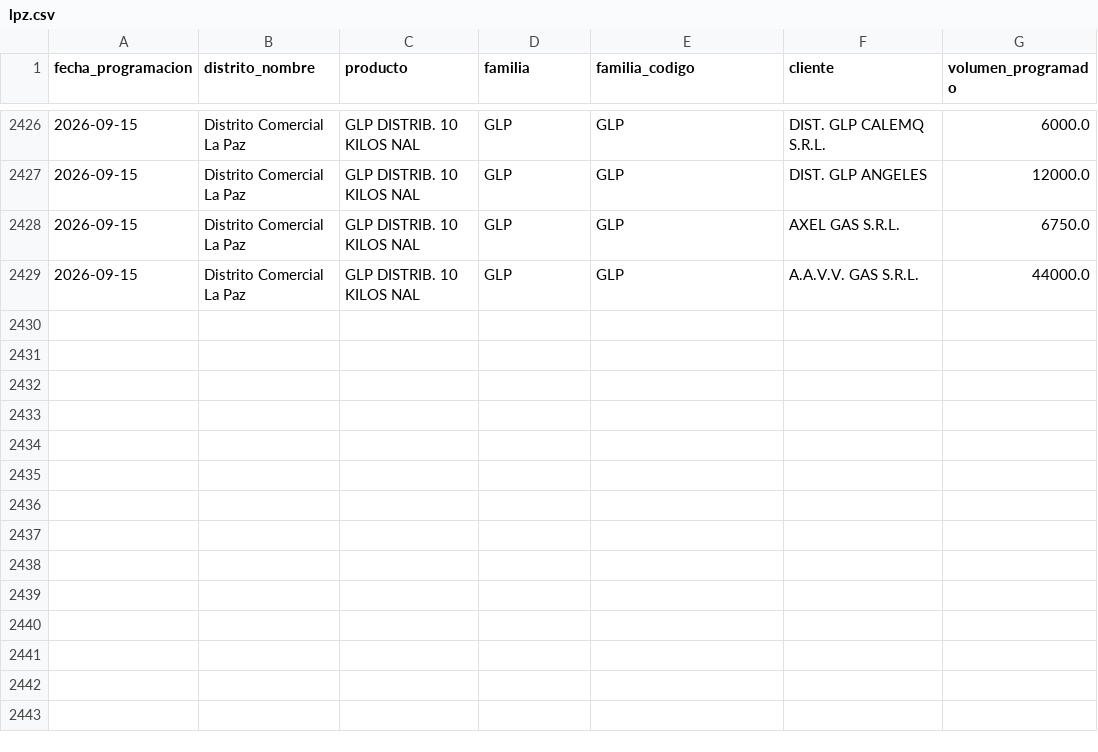
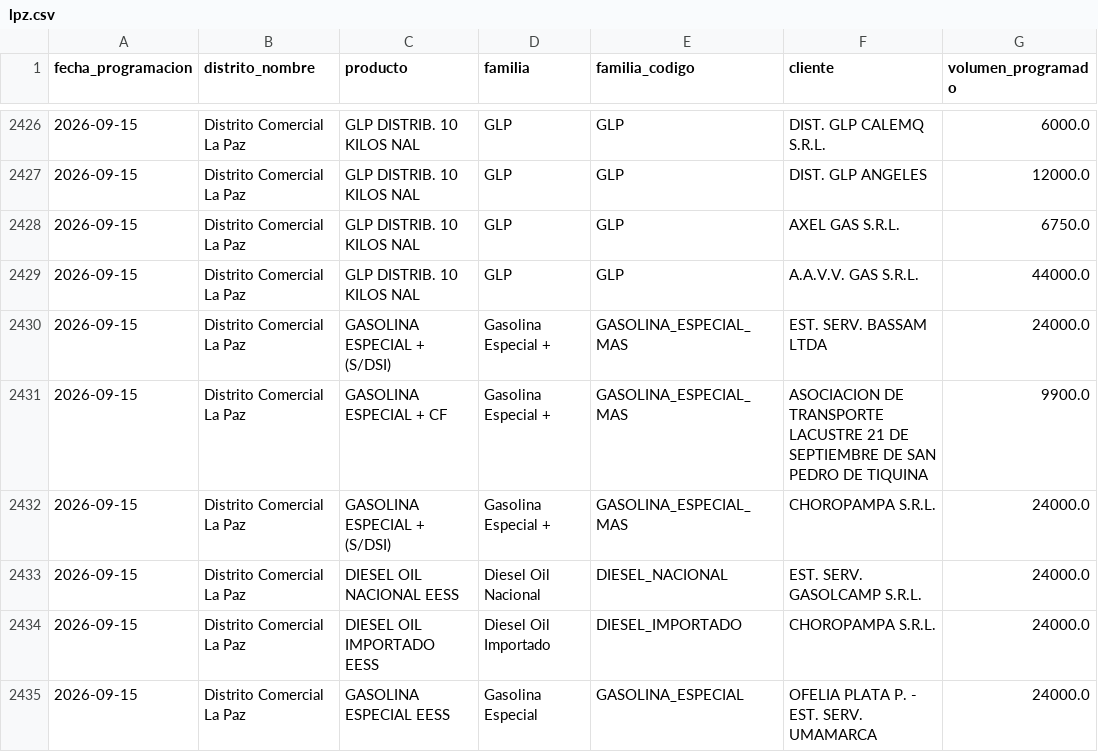
Before and after one commit to mauforonda/data-triage, a CSV file: hidrocarburos/abastecimiento/data/programacion/lpz.csv, drawn as a sheet; only a part is shown, gaps mark what is left out.

```diff
--- a/hidrocarburos/abastecimiento/data/programacion/lpz.csv
+++ b/hidrocarburos/abastecimiento/data/programacion/lpz.csv
@@ -2429 +2429,7 @@ fecha_programacion,distrito_nombre,producto,familia,familia_codigo,cliente,volum
 2026-09-15,Distrito Comercial La Paz,GLP DISTRIB. 10 KILOS NAL,GLP,GLP,A.A.V.V. GAS S.R.L.,44000.0
+2026-09-15,Distrito Comercial La Paz,GASOLINA ESPECIAL + (S/DSI),Gasolina Especial +,GASOLINA_ESPECIAL_MAS,EST. SERV. BASSAM LTDA,24000.0
+2026-09-15,Distrito Comercial La Paz,GASOLINA ESPECIAL + CF,Gasolina Especial +,GASOLINA_ESPECIAL_MAS,ASOCIACION DE TRANSPORTE LACUSTRE 21 DE SEPTIEMBRE DE SAN PEDRO DE TIQUINA,9900.0
+2026-09-15,Distrito Comercial La Paz,GASOLINA ESPECIAL + (S/DSI),Gasolina Especial +,GASOLINA_ESPECIAL_MAS,CHOROPAMPA S.R.L.,24000.0
+2026-09-15,Distrito Comercial La Paz,DIESEL OIL NACIONAL EESS,Diesel Oil Nacional,DIESEL_NACIONAL,EST. SERV. GASOLCAMP S.R.L.,24000.0
+2026-09-15,Distrito Comercial La Paz,DIESEL OIL IMPORTADO EESS,Diesel Oil Importado,DIESEL_IMPORTADO,CHOROPAMPA S.R.L.,24000.0
+2026-09-15,Distrito Comercial La Paz,GASOLINA ESPECIAL EESS,Gasolina Especial,GASOLINA_ESPECIAL,OFELIA PLATA P. - EST. SERV. UMAMARCA,24000.0
```
Also changed, not shown: hidrocarburos/abastecimiento/data/despachos/cen.csv, hidrocarburos/abastecimiento/data/despachos/lpz.csv, 26 other files.
